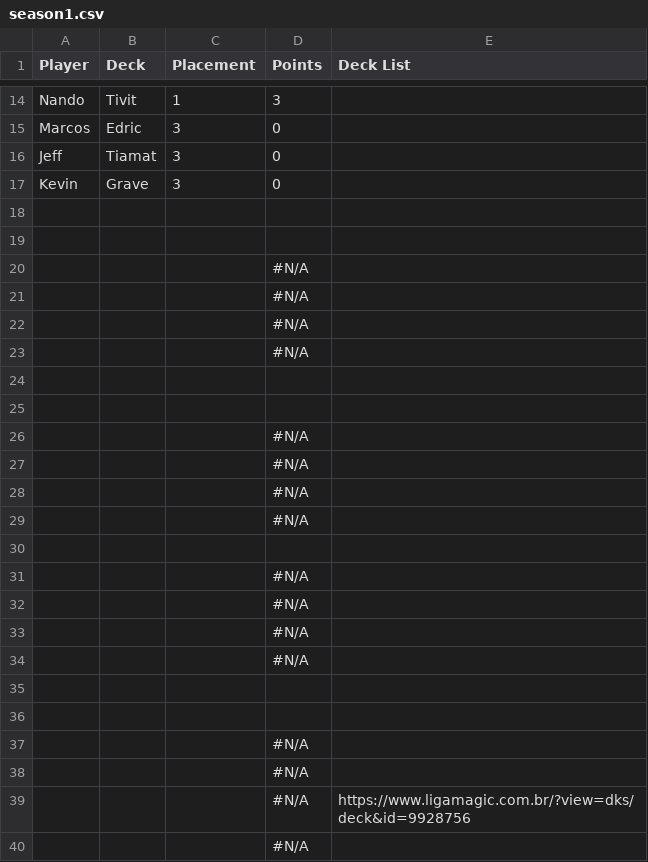
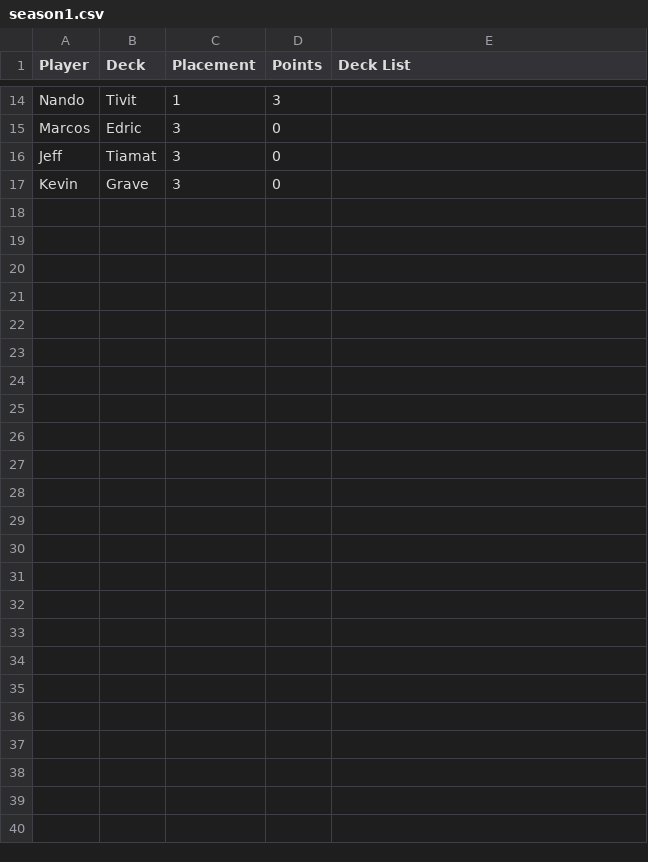
Before and after one commit to Winrall/Cmd500-Witmar-Pre-Season, a CSV file: season1.csv, drawn as a sheet; only a part is shown, gaps mark what is left out.

Commit message:
Update season1.csv

```diff
--- a/season1.csv
+++ b/season1.csv
@@ -17,24 +17 @@ Jeff,Tiamat,3,0,
 Kevin,Grave,3,0,
-,,,,
-,,,,
-,,,#N/A,
-,,,#N/A,
-,,,#N/A,
-,,,#N/A,
-,,,,
-,,,,
-,,,#N/A,
-,,,#N/A,
-,,,#N/A,
-,,,#N/A,
-,,,,
-,,,#N/A,
-,,,#N/A,
-,,,#N/A,
-,,,#N/A,
-,,,,
-,,,,
-,,,#N/A,
-,,,#N/A,
-,,,#N/A,https://www.ligamagic.com.br/?view=dks/deck&id=9928756
-,,,#N/A,
```
